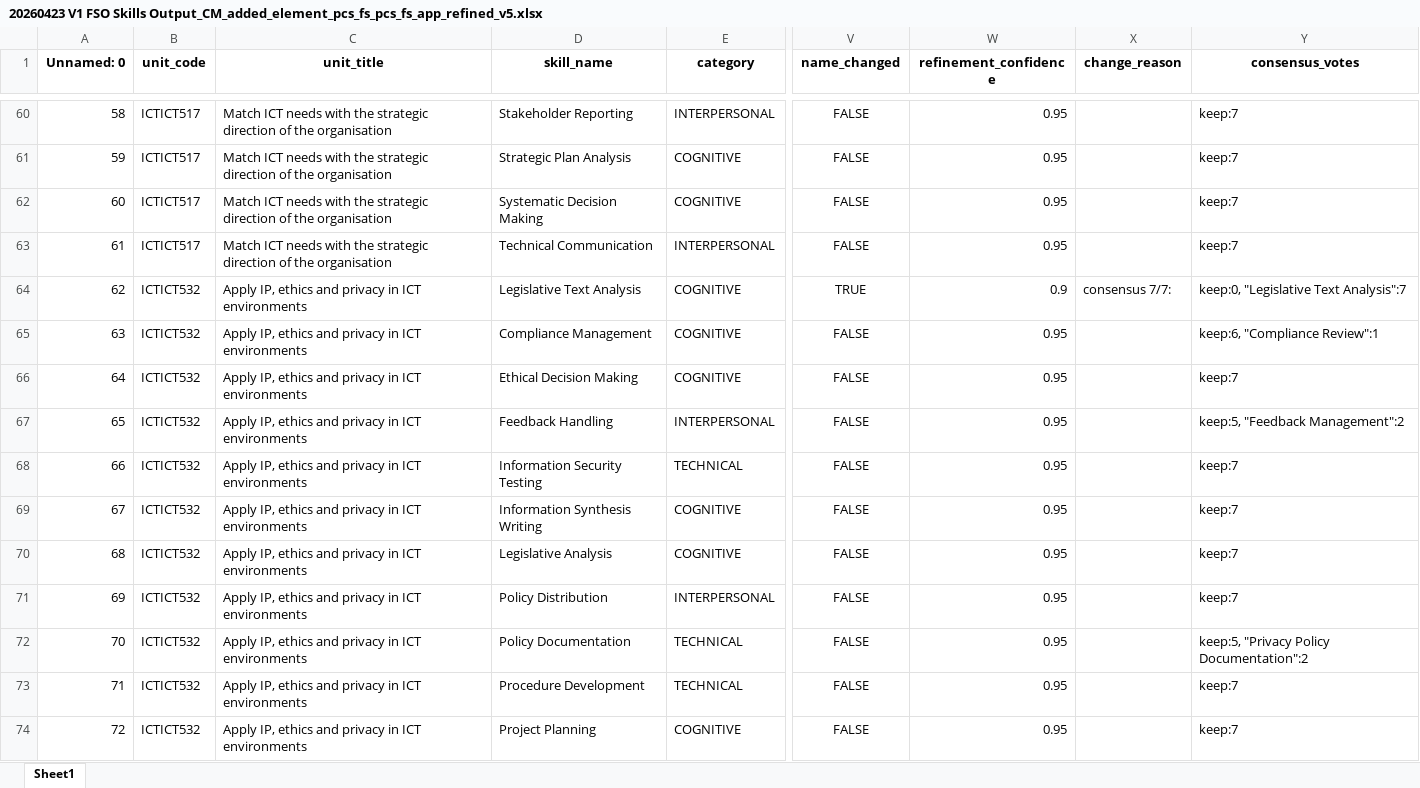
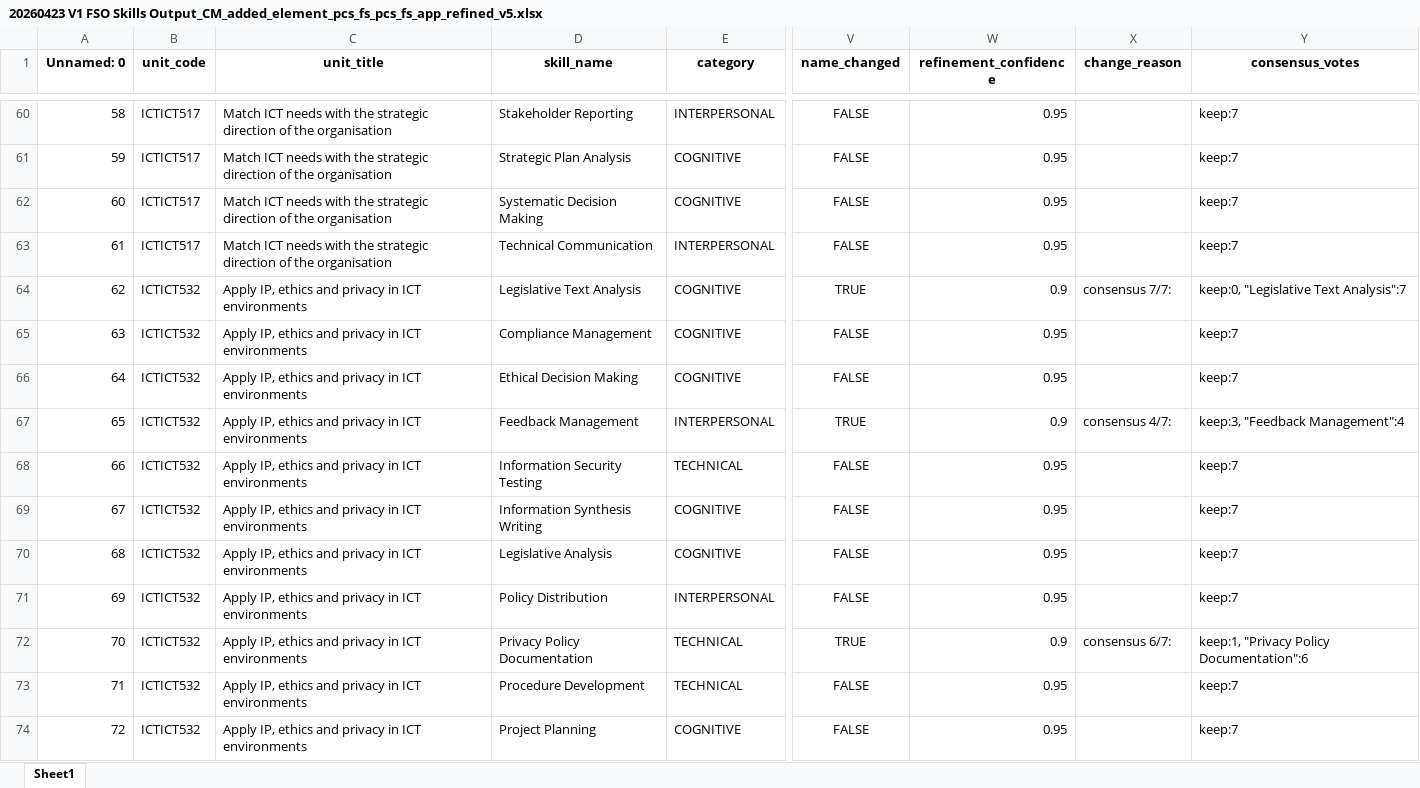
Before and after one commit to emohebi/TEMP, an Excel workbook: 20260423 V1 FSO Skills Output_CM_added_element_pcs_fs_pcs_fs_app_refined_v5.xlsx, sheet Sheet1, drawn as a sheet; only a part is shown, gaps mark what is left out; values as stored, in another font and other column widths than the file's, no borders; the diff covers the shown part only; the diff names each change by its address in the sheet, - before the commit and + after, or states it on an @@ line.

```diff
--- a/20260423 V1 FSO Skills Output_CM_added_element_pcs_fs_pcs_fs_app_refined_v5.xlsx (sheet Sheet1)
+++ b/20260423 V1 FSO Skills Output_CM_added_element_pcs_fs_pcs_fs_app_refined_v5.xlsx (sheet Sheet1)
-Y65 (consensus_votes): keep:6, "Compliance Review":1
+Y65 (consensus_votes): keep:7
-D67 (skill_name): Feedback Handling
+D67 (skill_name): Feedback Management
-V67 (name_changed): FALSE
+V67 (name_changed): TRUE
-W67 (refinement_confidence): 0.95
+W67 (refinement_confidence): 0.9
-X67 (change_reason): (empty)
+X67 (change_reason): consensus 4/7:
-Y67 (consensus_votes): keep:5, "Feedback Management":2
+Y67 (consensus_votes): keep:3, "Feedback Management":4
-D72 (skill_name): Policy Documentation
+D72 (skill_name): Privacy Policy Documentation
-V72 (name_changed): FALSE
+V72 (name_changed): TRUE
-W72 (refinement_confidence): 0.95
+W72 (refinement_confidence): 0.9
-X72 (change_reason): (empty)
+X72 (change_reason): consensus 6/7:
-Y72 (consensus_votes): keep:5, "Privacy Policy Documentation":2
+Y72 (consensus_votes): keep:1, "Privacy Policy Documentation":6
```
Also changed, not shown: 147 edited cells elsewhere in this sheet, 1 other file.
